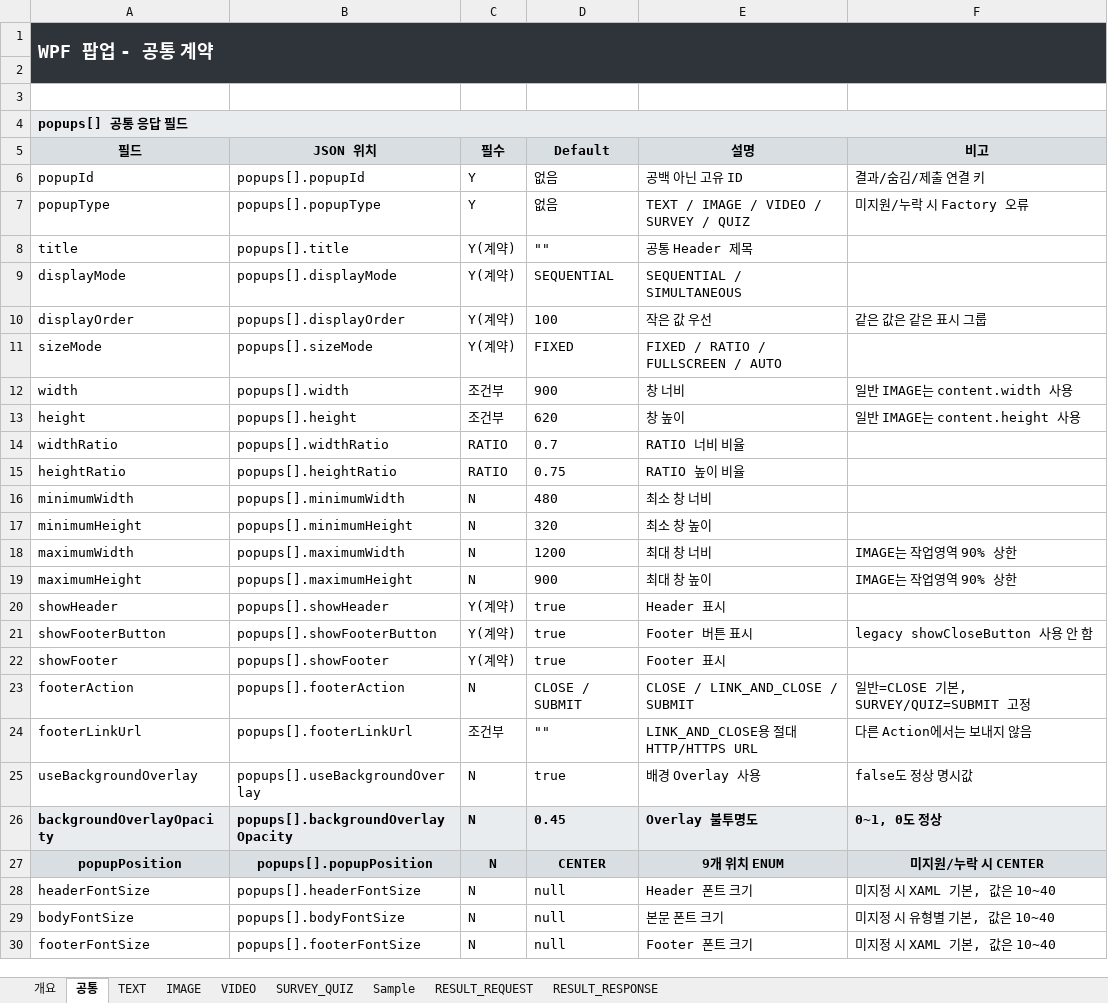
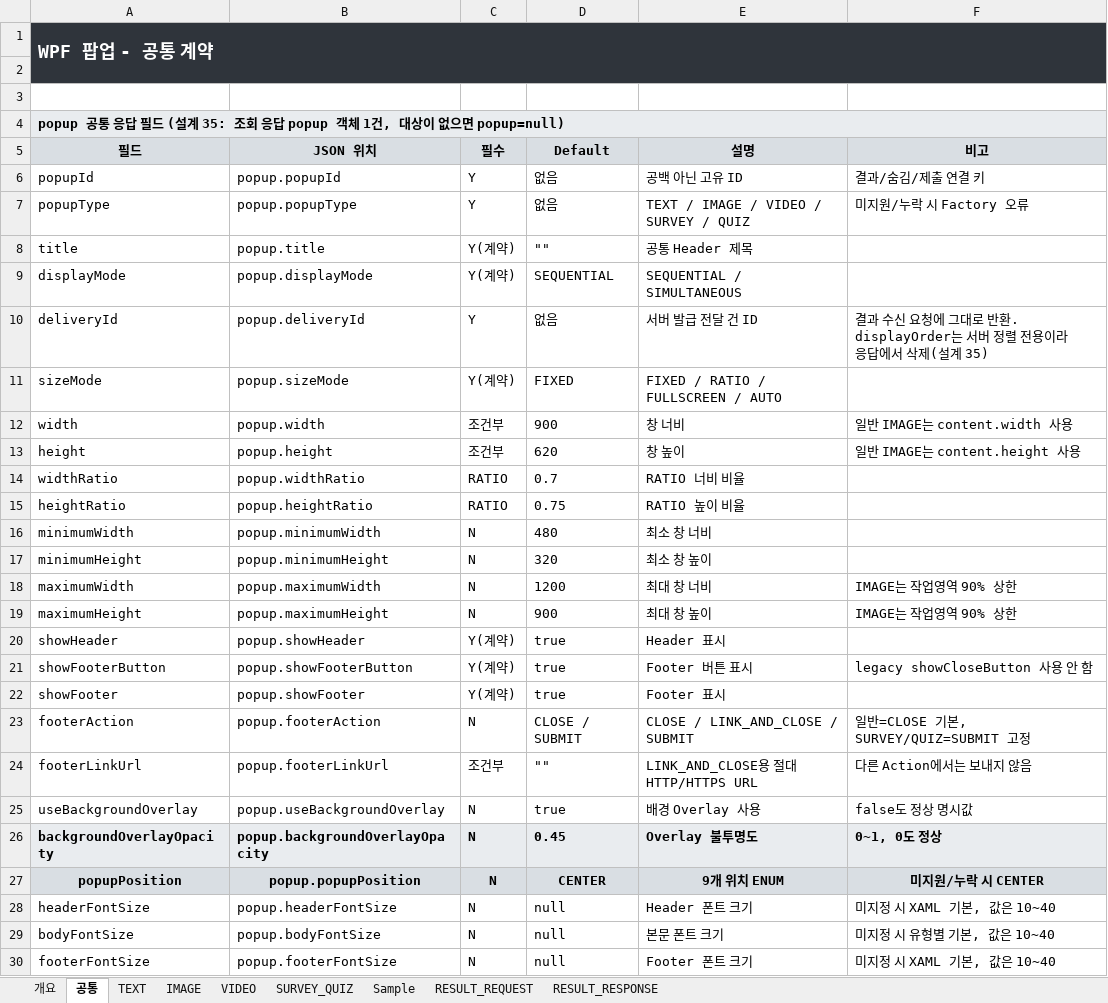
Before and after one commit to ok-sy/WPF_WindowsPopupWithC_proto, an Excel workbook: docs/interfaces/WPF_POPUP_INTERFACE_LATEST_MAIN.xlsx, sheet 공통, drawn as a sheet; only a part is shown; values as stored, in another font and other column widths than the file's, no borders; removed rows and columns are numbered as before the commit, all else as after; the diff covers the shown part only; the diff names each change by its address in the sheet, - before the commit and + after, or states it on an @@ line.

```diff
--- a/docs/interfaces/WPF_POPUP_INTERFACE_LATEST_MAIN.xlsx (sheet 공통)
+++ b/docs/interfaces/WPF_POPUP_INTERFACE_LATEST_MAIN.xlsx (sheet 공통)
-A4 (필드): popups[] 공통 응답 필드
+A4 (필드): popup 공통 응답 필드 (설계 35: 조회 응답 popup 객체 1건, 대상이 없으면 popup=null)
-B6 (JSON 위치): popups[].popupId
+B6 (JSON 위치): popup.popupId
-B7 (JSON 위치): popups[].popupType
+B7 (JSON 위치): popup.popupType
-B8 (JSON 위치): popups[].title
+B8 (JSON 위치): popup.title
-B9 (JSON 위치): popups[].displayMode
+B9 (JSON 위치): popup.displayMode
-row 10: displayOrder | popups[].displayOrder | Y(계약) | 100 | 작은 값 우선 | 같은 값은 같은 표시 그룹
+row 10: deliveryId | popup.deliveryId | Y | 없음 | 서버 발급 전달 건 ID | 결과 수신 요청에 그대로 반환. displayOrder는 서버 정렬 전용이라 응답에서 삭제(설계 35)
-B11 (JSON 위치): popups[].sizeMode
+B11 (JSON 위치): popup.sizeMode
-B12 (JSON 위치): popups[].width
+B12 (JSON 위치): popup.width
-B13 (JSON 위치): popups[].height
+B13 (JSON 위치): popup.height
-B14 (JSON 위치): popups[].widthRatio
+B14 (JSON 위치): popup.widthRatio
-B15 (JSON 위치): popups[].heightRatio
+B15 (JSON 위치): popup.heightRatio
-B16 (JSON 위치): popups[].minimumWidth
+B16 (JSON 위치): popup.minimumWidth
-B17 (JSON 위치): popups[].minimumHeight
+B17 (JSON 위치): popup.minimumHeight
-B18 (JSON 위치): popups[].maximumWidth
+B18 (JSON 위치): popup.maximumWidth
-B19 (JSON 위치): popups[].maximumHeight
+B19 (JSON 위치): popup.maximumHeight
-B20 (JSON 위치): popups[].showHeader
+B20 (JSON 위치): popup.showHeader
-B21 (JSON 위치): popups[].showFooterButton
+B21 (JSON 위치): popup.showFooterButton
-B22 (JSON 위치): popups[].showFooter
+B22 (JSON 위치): popup.showFooter
-B23 (JSON 위치): popups[].footerAction
+B23 (JSON 위치): popup.footerAction
-B24 (JSON 위치): popups[].footerLinkUrl
+B24 (JSON 위치): popup.footerLinkUrl
-B25 (JSON 위치): popups[].useBackgroundOverlay
+B25 (JSON 위치): popup.useBackgroundOverlay
-B26 (JSON 위치): popups[].backgroundOverlayOpacity
+B26 (JSON 위치): popup.backgroundOverlayOpacity
-B27 (JSON 위치): popups[].popupPosition
+B27 (JSON 위치): popup.popupPosition
-B28 (JSON 위치): popups[].headerFontSize
+B28 (JSON 위치): popup.headerFontSize
-B29 (JSON 위치): popups[].bodyFontSize
+B29 (JSON 위치): popup.bodyFontSize
-B30 (JSON 위치): popups[].footerFontSize
+B30 (JSON 위치): popup.footerFontSize
```
Also changed, not shown: 7 edited cells elsewhere in this sheet, sheet RESULT_RESPONSE, sheet RESULT_REQUEST, sheet SURVEY_QUIZ, sheet 개요, sheet VIDEO, sheet TEXT, 2 more sheets, 58 other files.
